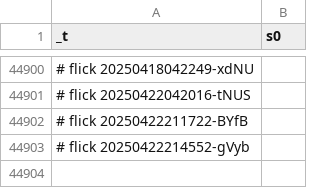
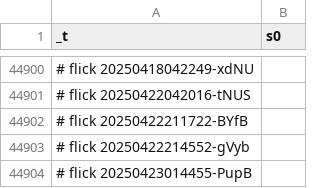
Before and after one commit to abikesa/queens, a CSV file: kitabo/ensi/ukubona/donorcase/test3/assets/csv/mort_s0_overall.csv, drawn as a sheet; only a part is shown, gaps mark what is left out.

Commit message:
kitabo/ensi/ukubona/donorcase/test3/assets/csv/mort_s0_overall.csv

```diff
--- a/kitabo/ensi/ukubona/donorcase/test3/assets/csv/mort_s0_overall.csv
+++ b/kitabo/ensi/ukubona/donorcase/test3/assets/csv/mort_s0_overall.csv
@@ -44903 +44903,2 @@ _t,s0
 # flick 20250422214552-gVyb
+# flick 20250423014455-PupB
```
